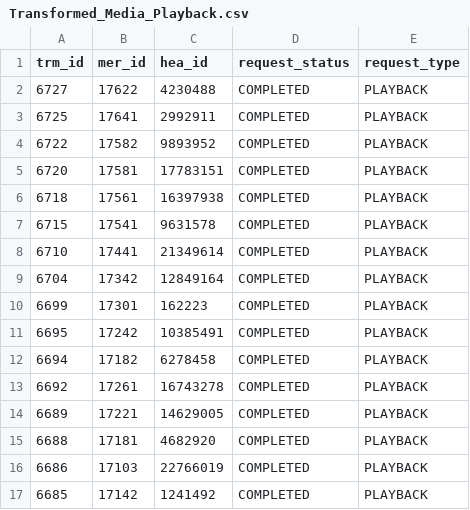
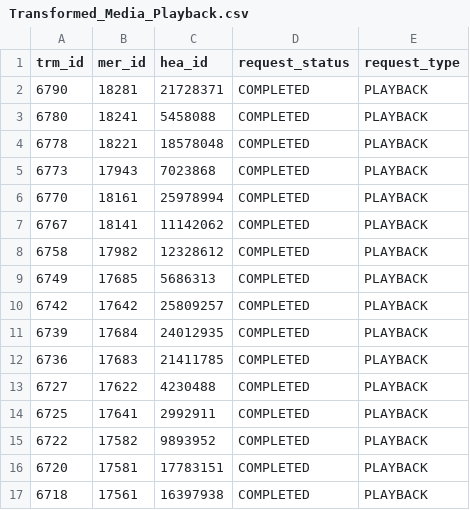
Before and after one commit to hmcts/darts-performance, a CSV file: src/gatling/resources/Transformed_Media_Playback.csv, drawn as a sheet; only a part is shown; the shorter side is filled out with more unchanged rows; the diff names each change by its address in the sheet, - before the commit and + after, or states it on an @@ line.

```diff
--- a/src/gatling/resources/Transformed_Media_Playback.csv
+++ b/src/gatling/resources/Transformed_Media_Playback.csv
+row 2: 6790 | 18281 | 21728371 | COMPLETED | PLAYBACK
+row 3: 6780 | 18241 | 5458088 | COMPLETED | PLAYBACK
+row 4: 6778 | 18221 | 18578048 | COMPLETED | PLAYBACK
+row 5: 6773 | 17943 | 7023868 | COMPLETED | PLAYBACK
+row 6: 6770 | 18161 | 25978994 | COMPLETED | PLAYBACK
+row 7: 6767 | 18141 | 11142062 | COMPLETED | PLAYBACK
+row 8: 6758 | 17982 | 12328612 | COMPLETED | PLAYBACK
+row 9: 6749 | 17685 | 5686313 | COMPLETED | PLAYBACK
+row 10: 6742 | 17642 | 25809257 | COMPLETED | PLAYBACK
+row 11: 6739 | 17684 | 24012935 | COMPLETED | PLAYBACK
+row 12: 6736 | 17683 | 21411785 | COMPLETED | PLAYBACK
```
Also changed, not shown: src/gatling/resources/Transformed_Media_Download.csv, src/gatling/resources/Transformed_Media_To_Delete.csv.
